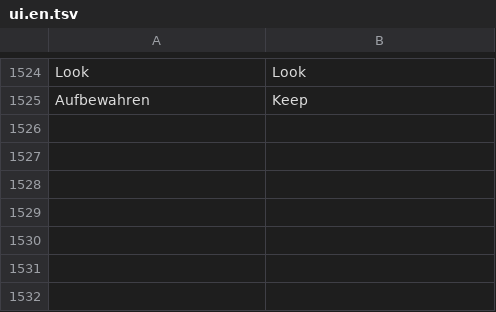
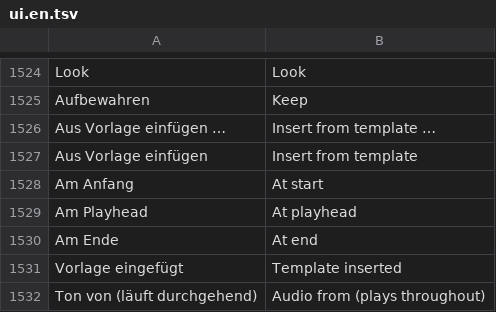
Before and after one commit to zqqqqx/cutline, a TSV file: crates/cl-i18n/locales/ui.en.tsv, drawn as a sheet; only a part is shown, gaps mark what is left out.

```diff
--- a/crates/cl-i18n/locales/ui.en.tsv
+++ b/crates/cl-i18n/locales/ui.en.tsv
@@ -1525 +1525,8 @@ Look	Look
 Aufbewahren	Keep
+Aus Vorlage einfügen …	Insert from template …
+Aus Vorlage einfügen	Insert from template
+Am Anfang	At start
+Am Playhead	At playhead
+Am Ende	At end
+Vorlage eingefügt	Template inserted
+Ton von (läuft durchgehend)	Audio from (plays throughout)
```
Also changed, not shown: 4 other files.
